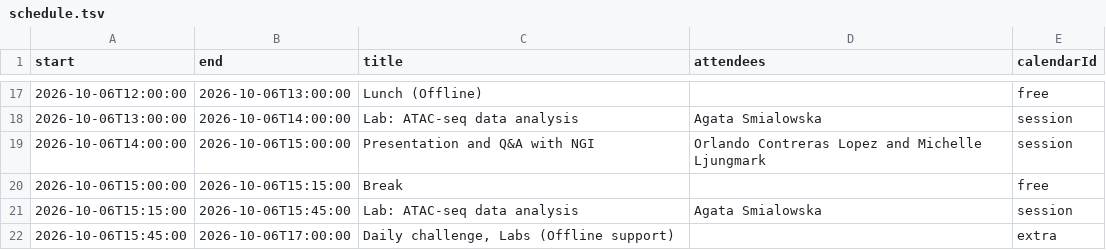
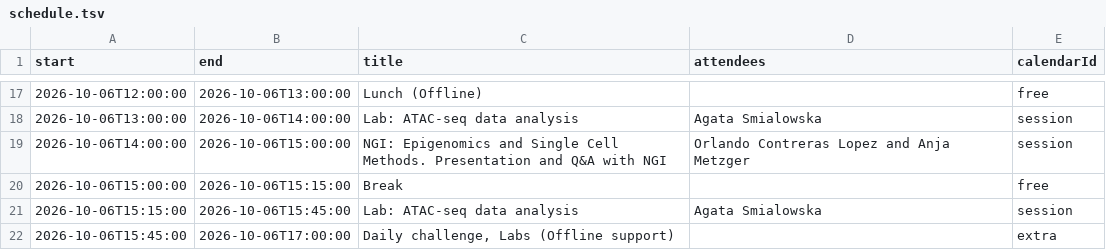
Before and after one commit to NBISweden/workshop-epigenomics, a TSV file: schedule.tsv, drawn as a sheet; only a part is shown, gaps mark what is left out.

Commit message:
update schedule

```diff
--- a/schedule.tsv
+++ b/schedule.tsv
@@ -18,3 +18,3 @@ start	end	title	attendees	calendarId
 2026-10-06T13:00:00	2026-10-06T14:00:00	Lab: ATAC-seq data analysis	Agata Smialowska	session
-2026-10-06T14:00:00	2026-10-06T15:00:00	Presentation and Q&A with NGI	Orlando Contreras Lopez and Michelle Ljungmark	session
+2026-10-06T14:00:00	2026-10-06T15:00:00	NGI: Epigenomics and Single Cell Methods. Presentation and Q&A with NGI	Orlando Contreras Lopez and Anja Metzger	session
 2026-10-06T15:00:00	2026-10-06T15:15:00	Break		free
```
